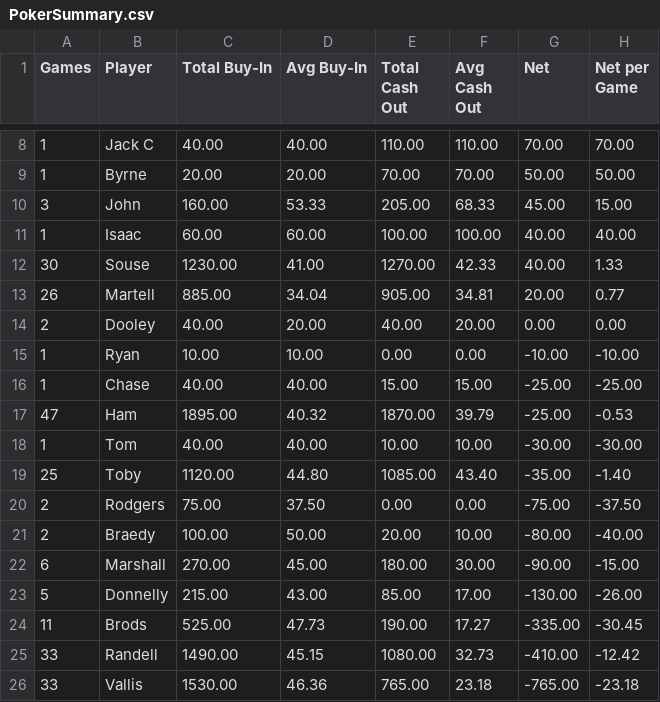
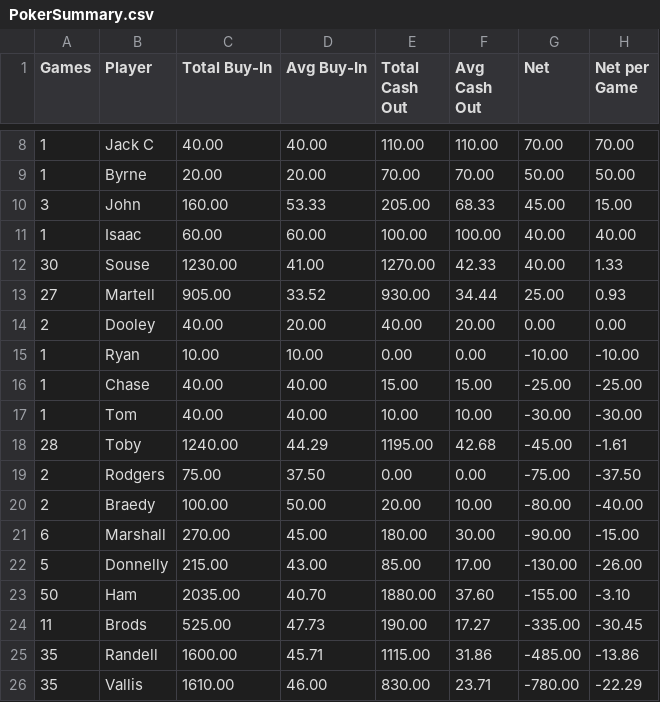
Before and after one commit to zcoffey7/poker-dashboard, a CSV file: stats/PokerSummary.csv, drawn as a sheet; only a part is shown, gaps mark what is left out; the diff covers the shown part only.

```diff
--- a/stats/PokerSummary.csv
+++ b/stats/PokerSummary.csv
@@ -12,3 +12,3 @@ Games,Player,Total Buy-In,Avg Buy-In,Total Cash Out,Avg Cash Out,Net,Net per Gam
 30,Souse,1230.00,41.00,1270.00,42.33,40.00,1.33
-26,Martell,885.00,34.04,905.00,34.81,20.00,0.77
+27,Martell,905.00,33.52,930.00,34.44,25.00,0.93
 2,Dooley,40.00,20.00,40.00,20.00,0.00,0.00
@@ -16,5 +16,4 @@ Games,Player,Total Buy-In,Avg Buy-In,Total Cash Out,Avg Cash Out,Net,Net per Gam
 1,Chase,40.00,40.00,15.00,15.00,-25.00,-25.00
-47,Ham,1895.00,40.32,1870.00,39.79,-25.00,-0.53
 1,Tom,40.00,40.00,10.00,10.00,-30.00,-30.00
-25,Toby,1120.00,44.80,1085.00,43.40,-35.00,-1.40
+28,Toby,1240.00,44.29,1195.00,42.68,-45.00,-1.61
 2,Rodgers,75.00,37.50,0.00,0.00,-75.00,-37.50
@@ -23,4 +22,5 @@ Games,Player,Total Buy-In,Avg Buy-In,Total Cash Out,Avg Cash Out,Net,Net per Gam
 5,Donnelly,215.00,43.00,85.00,17.00,-130.00,-26.00
+50,Ham,2035.00,40.70,1880.00,37.60,-155.00,-3.10
 11,Brods,525.00,47.73,190.00,17.27,-335.00,-30.45
-33,Randell,1490.00,45.15,1080.00,32.73,-410.00,-12.42
-33,Vallis,1530.00,46.36,765.00,23.18,-765.00,-23.18
+35,Randell,1600.00,45.71,1115.00,31.86,-485.00,-13.86
+35,Vallis,1610.00,46.00,830.00,23.71,-780.00,-22.29
```
Also changed, not shown: 1 added row, 1 removed row and 18 edited cells elsewhere in this file, stats/PokerCashSummary.csv, stats/PokerTournamentSummary.csv, 2 other files.
